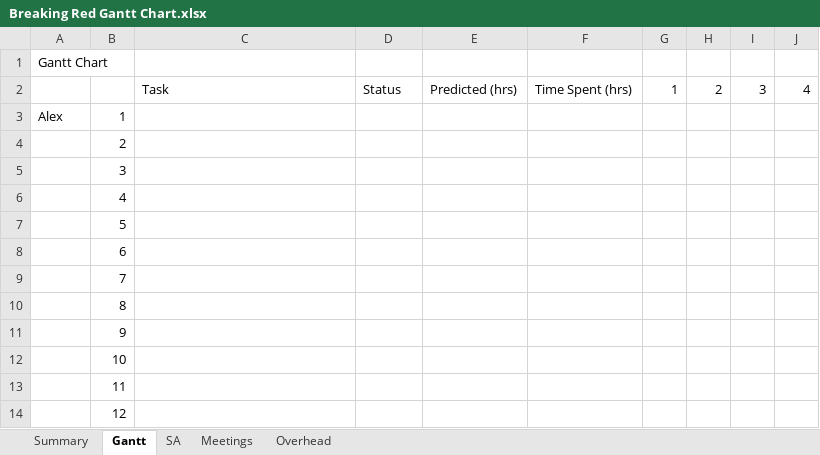
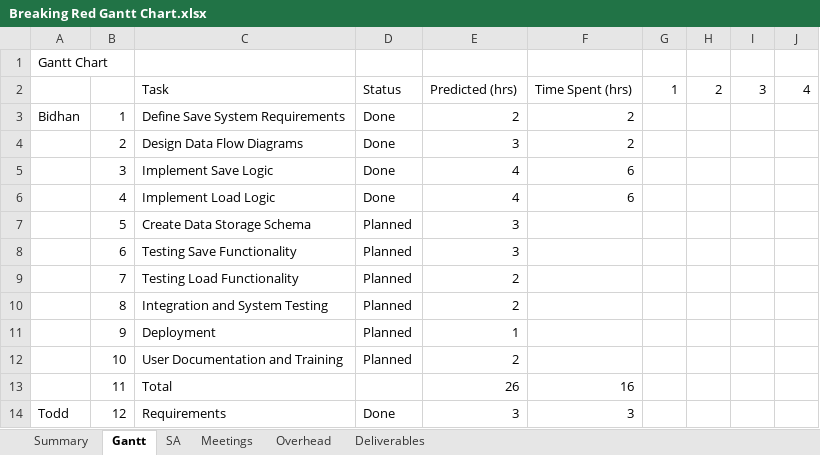
Before and after one commit to GreenSkyGames/Breaking-Red, an Excel workbook: Docs/tl4/Breaking Red Gantt Chart.xlsx, sheet Gantt, drawn as a sheet; only a part is shown; values as stored, in another font and other column widths than the file's, no cell formats; the diff covers the shown part only; the diff names each change by its address in the sheet, - before the commit and + after, or states it on an @@ line.

Commit message:
Update Gantt

```diff
--- a/Docs/tl4/Breaking Red Gantt Chart.xlsx (sheet Gantt)
+++ b/Docs/tl4/Breaking Red Gantt Chart.xlsx (sheet Gantt)
+sheet tab: Deliverables
-A3: Alex
+A3: Bidhan
-C3: (empty)
+C3: Define Save System Requirements
-D3:D6: (empty)
+D3:D6: Done
-E3: (empty)
+E3: 2
-F3:F4: (empty)
+F3:F4: 2
-C4: (empty)
+C4: Design Data Flow Diagrams
-E4: (empty)
+E4: 3
-C5: (empty)
+C5: Implement Save Logic
-E5:E6: (empty)
+E5:E6: 4
-F5:F6: (empty)
+F5:F6: 6
-C6: (empty)
+C6: Implement Load Logic
-C7: (empty)
+C7: Create Data Storage Schema
-D7:D12: (empty)
+D7:D12: Planned
-E7:E8: (empty)
+E7:E8: 3
-C8: (empty)
+C8: Testing Save Functionality
-C9: (empty)
+C9: Testing Load Functionality
-E9:E10: (empty)
+E9:E10: 2
-C10: (empty)
+C10: Integration and System Testing
-C11: (empty)
+C11: Deployment
-E11: (empty)
+E11: 1
-C12: (empty)
+C12: User Documentation and Training
-E12: (empty)
+E12: 2
-C13: (empty)
+C13: Total
-E13: (empty)
+E13: 26
-F13: (empty)
+F13: 16
-A14: (empty)
+A14: Todd
-C14: (empty)
+C14: Requirements
-D14: (empty)
+D14: Done
-E14: (empty)
+E14: 3
-F14: (empty)
+F14: 3
```
Also changed, not shown: 40 removed rows and 295 edited cells elsewhere in this sheet, sheet SA, sheet Summary, sheet Meetings, sheet Overhead, cell formats, formulas that keep their value.
